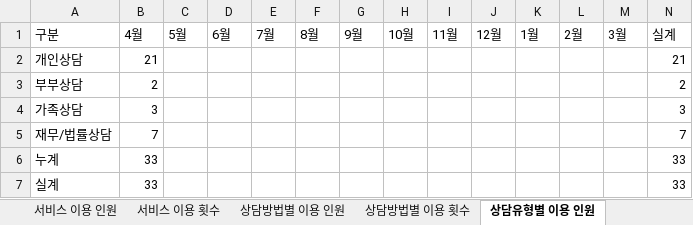
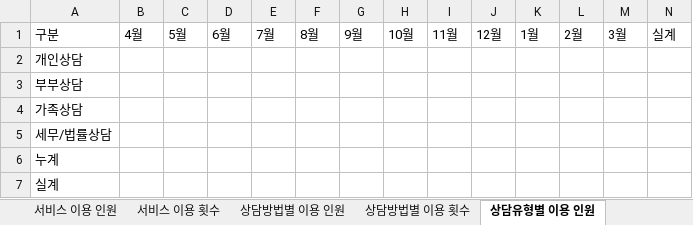
Before and after one commit to addictpark/report, an Excel workbook: (보고서양식)한국은행.xlsx, sheet 상담유형별 이용 인원, drawn as a sheet; values as stored, in another font and other column widths than the file's, no borders; removed rows and columns are numbered as before the commit, all else as after; the diff names each change by its address in the sheet, - before the commit and + after, or states it on an @@ line.

```diff
--- a/(보고서양식)한국은행.xlsx (sheet 상담유형별 이용 인원)
+++ b/(보고서양식)한국은행.xlsx (sheet 상담유형별 이용 인원)
-B2: 21
+B2: (empty)
-N2: 21
+N2: (empty)
-B3: 2
+B3: (empty)
-N3: 2
+N3: (empty)
-B4: 3
+B4: (empty)
-N4: 3
+N4: (empty)
-row 5: 재무/법률상담 | 7 |  |  |  |  |  |  |  |  |  |  |  | 7
+row 5: 세무/법률상담
-B6:B7: 33
+B6:B7: (empty)
-N6:N7: 33
+N6:N7: (empty)
```
Also changed, not shown: sheet 직급별 이용 인원, sheet 소속별 이용 인원, sheet 소속별 이용 횟수, sheet 상담유형별 이용 횟수, sheet 서비스 이용 인원, sheet 서비스 이용 횟수, 7 more sheets, other sheet tabs, 6 other files.
